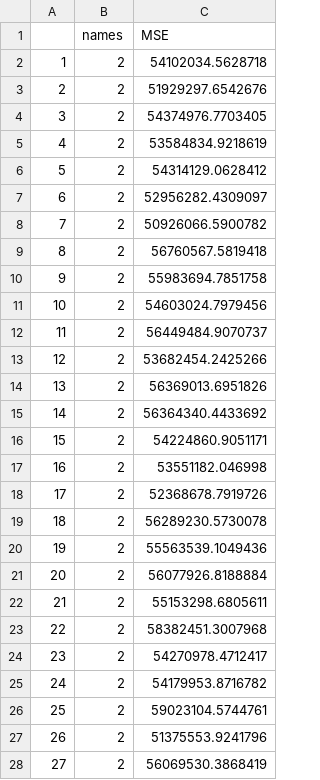
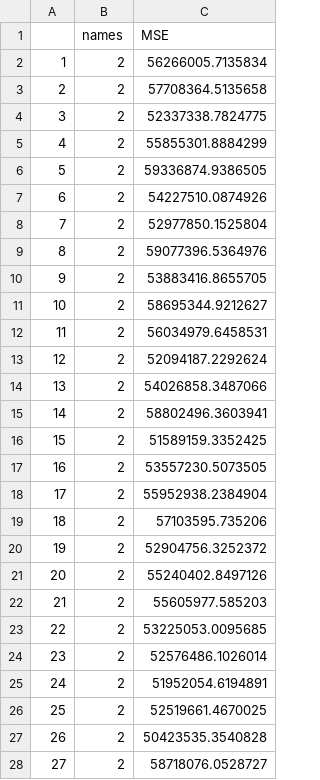
Before and after one commit to andrewl916/ProjectPipelinePackage, a CSV file: Output/Results/MSE_data.csv, drawn as a sheet; only a part is shown; the diff covers the shown part only.

Commit message:
Enlarged plot output

```diff
--- a/Output/Results/MSE_data.csv
+++ b/Output/Results/MSE_data.csv
@@ -1,28 +1,28 @@
 "","names","MSE"
-"1","2",54102034.5628718
-"2","2",51929297.6542676
-"3","2",54374976.7703405
-"4","2",53584834.9218619
-"5","2",54314129.0628412
-"6","2",52956282.4309097
-"7","2",50926066.5900782
-"8","2",56760567.5819418
-"9","2",55983694.7851758
-"10","2",54603024.7979456
-"11","2",56449484.9070737
-"12","2",53682454.2425266
-"13","2",56369013.6951826
-"14","2",56364340.4433692
-"15","2",54224860.9051171
-"16","2",53551182.046998
-"17","2",52368678.7919726
-"18","2",56289230.5730078
-"19","2",55563539.1049436
-"20","2",56077926.8188884
-"21","2",55153298.6805611
-"22","2",58382451.3007968
-"23","2",54270978.4712417
-"24","2",54179953.8716782
-"25","2",59023104.5744761
-"26","2",51375553.9241796
-"27","2",56069530.3868419
+"1","2",56266005.7135834
+"2","2",57708364.5135658
+"3","2",52337338.7824775
+"4","2",55855301.8884299
+"5","2",59336874.9386505
+"6","2",54227510.0874926
+"7","2",52977850.1525804
+"8","2",59077396.5364976
+"9","2",53883416.8655705
+"10","2",58695344.9212627
+"11","2",56034979.6458531
+"12","2",52094187.2292624
+"13","2",54026858.3487066
+"14","2",58802496.3603941
+"15","2",51589159.3352425
+"16","2",53557230.5073505
+"17","2",55952938.2384904
+"18","2",57103595.735206
+"19","2",52904756.3252372
+"20","2",55240402.8497126
+"21","2",55605977.585203
+"22","2",53225053.0095685
+"23","2",52576486.1026014
+"24","2",51952054.6194891
+"25","2",52519661.4670025
+"26","2",50423535.3540828
+"27","2",58718076.0528727
```
Also changed, not shown: 63 edited cells elsewhere in this file, 4 other files.
